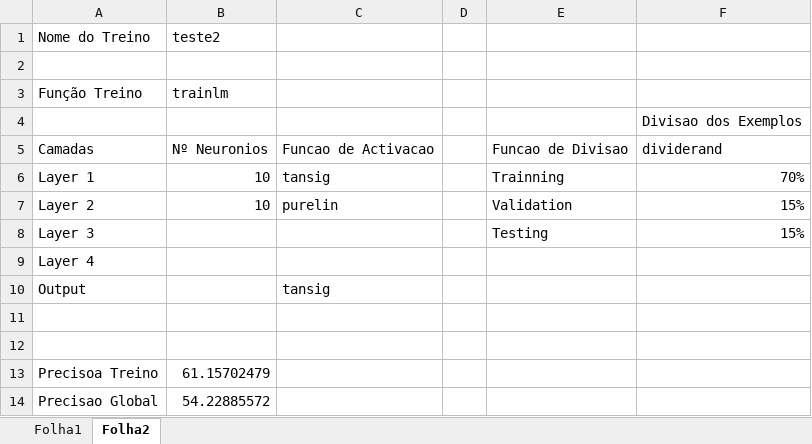
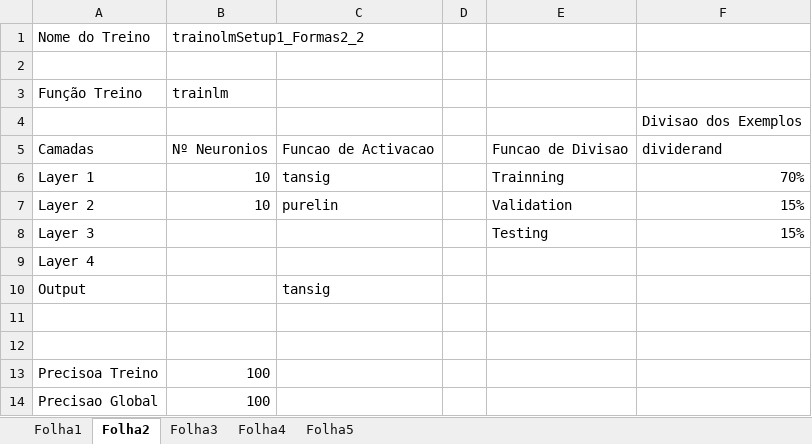
Before and after one commit to Adriel-Nicolau/CR_MatlabNN, an Excel workbook: output/outputExec_6.xlsx, sheet Folha2, drawn as a sheet; values as stored, in another font and other column widths than the file's, no borders; the diff names each change by its address in the sheet, - before the commit and + after, or states it on an @@ line.

```diff
--- a/output/outputExec_6.xlsx (sheet Folha2)
+++ b/output/outputExec_6.xlsx (sheet Folha2)
+sheet tab: Folha3
+sheet tab: Folha4
+sheet tab: Folha5
-B1: teste2
+B1: trainolmSetup1_Formas2_2
-B13: 61.15702479
+B13: 100
-B14: 54.22885572
+B14: 100
```
Also changed, not shown: sheet Folha1, output/outputExec_4.xlsx, output/outputExec_5.xlsx, 49 other files.
